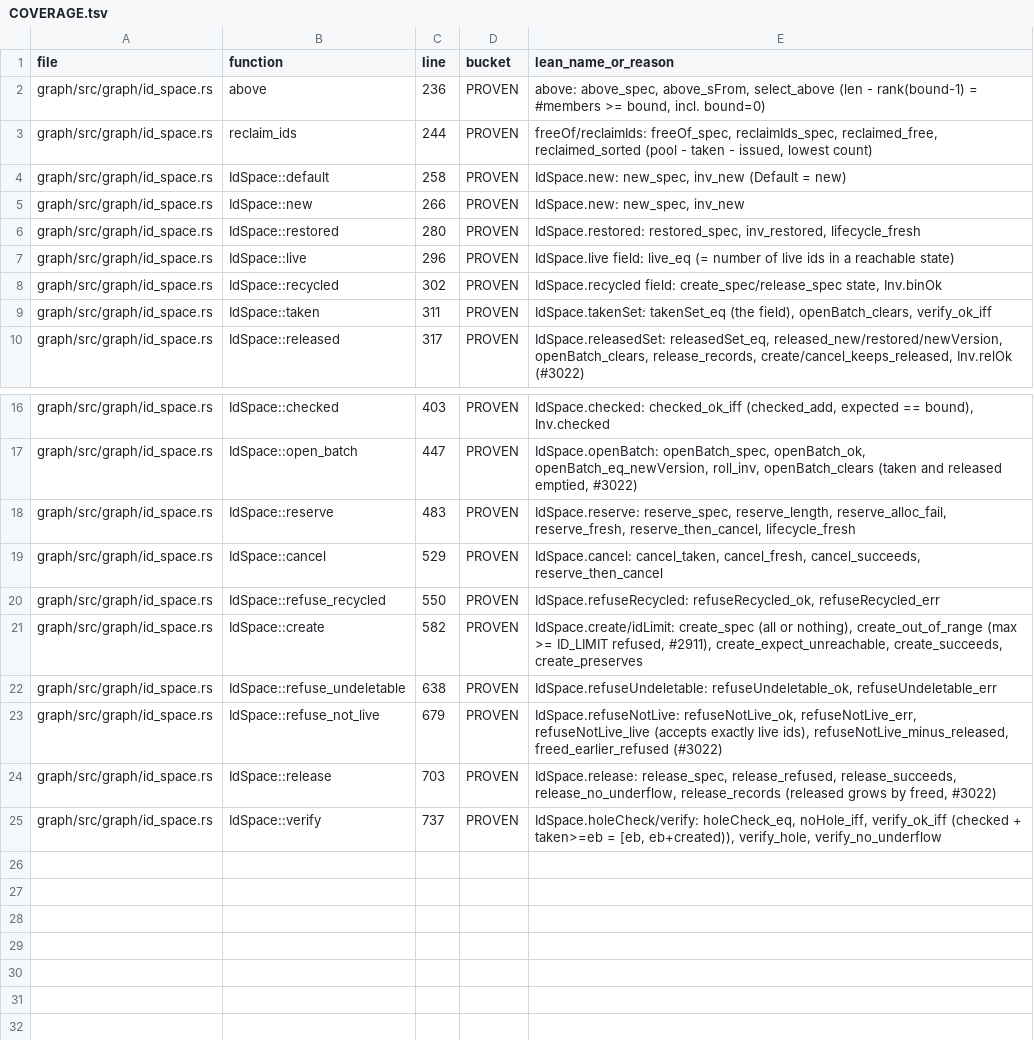
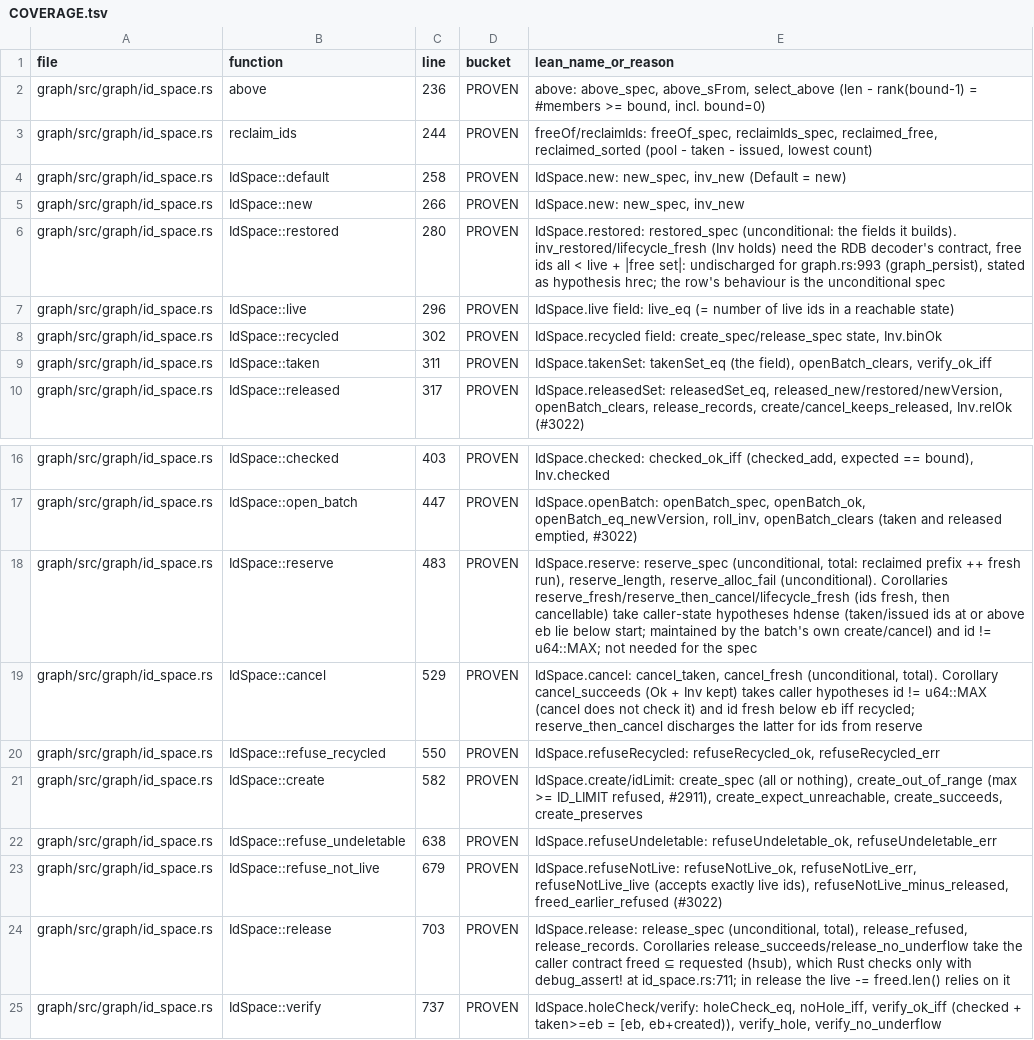
Before and after one commit to FalkorDB/FalkorDB, a TSV file: proofs/id_space/COVERAGE.tsv, drawn as a sheet; only a part is shown, gaps mark what is left out.

```diff
--- a/proofs/id_space/COVERAGE.tsv
+++ b/proofs/id_space/COVERAGE.tsv
@@ -5,3 +5,3 @@ graph/src/graph/id_space.rs	IdSpace::default	258	PROVEN	IdSpace.new: new_spec, i
 graph/src/graph/id_space.rs	IdSpace::new	266	PROVEN	IdSpace.new: new_spec, inv_new
-graph/src/graph/id_space.rs	IdSpace::restored	280	PROVEN	IdSpace.restored: restored_spec, inv_restored, lifecycle_fresh
+graph/src/graph/id_space.rs	IdSpace::restored	280	PROVEN	IdSpace.restored: restored_spec (unconditional: the fields it builds). inv_restored/lifecycle_fresh (Inv holds) need the RDB decoder's contract, free ids all < live + |free set|: undischarged for graph.rs:993 (graph_persist), stated as hypothesis hrec; the row's behaviour is the unconditional spec
 graph/src/graph/id_space.rs	IdSpace::live	296	PROVEN	IdSpace.live field: live_eq (= number of live ids in a reachable state)
@@ -17,4 +17,4 @@ graph/src/graph/id_space.rs	IdSpace::checked	403	PROVEN	IdSpace.checked: checked
 graph/src/graph/id_space.rs	IdSpace::open_batch	447	PROVEN	IdSpace.openBatch: openBatch_spec, openBatch_ok, openBatch_eq_newVersion, roll_inv, openBatch_clears (taken and released emptied, #3022)
-graph/src/graph/id_space.rs	IdSpace::reserve	483	PROVEN	IdSpace.reserve: reserve_spec, reserve_length, reserve_alloc_fail, reserve_fresh, reserve_then_cancel, lifecycle_fresh
-graph/src/graph/id_space.rs	IdSpace::cancel	529	PROVEN	IdSpace.cancel: cancel_taken, cancel_fresh, cancel_succeeds, reserve_then_cancel
+graph/src/graph/id_space.rs	IdSpace::reserve	483	PROVEN	IdSpace.reserve: reserve_spec (unconditional, total: reclaimed prefix ++ fresh run), reserve_length, reserve_alloc_fail (unconditional). Corollaries reserve_fresh/reserve_then_cancel/lifecycle_fresh (ids fresh, then cancellable) take caller-state hypotheses hdense (taken/issued ids at or above eb lie below start; maintained by the batch's own create/cancel) and id != u64::MAX; not needed for the spec
+graph/src/graph/id_space.rs	IdSpace::cancel	529	PROVEN	IdSpace.cancel: cancel_taken, cancel_fresh (unconditional, total). Corollary cancel_succeeds (Ok + Inv kept) takes caller hypotheses id != u64::MAX (cancel does not check it) and id fresh below eb iff recycled; reserve_then_cancel discharges the latter for ids from reserve
 graph/src/graph/id_space.rs	IdSpace::refuse_recycled	550	PROVEN	IdSpace.refuseRecycled: refuseRecycled_ok, refuseRecycled_err
@@ -23,3 +23,3 @@ graph/src/graph/id_space.rs	IdSpace::refuse_undeletable	638	PROVEN	IdSpace.refus
 graph/src/graph/id_space.rs	IdSpace::refuse_not_live	679	PROVEN	IdSpace.refuseNotLive: refuseNotLive_ok, refuseNotLive_err, refuseNotLive_live (accepts exactly live ids), refuseNotLive_minus_released, freed_earlier_refused (#3022)
-graph/src/graph/id_space.rs	IdSpace::release	703	PROVEN	IdSpace.release: release_spec, release_refused, release_succeeds, release_no_underflow, release_records (released grows by freed, #3022)
+graph/src/graph/id_space.rs	IdSpace::release	703	PROVEN	IdSpace.release: release_spec (unconditional, total), release_refused, release_records. Corollaries release_succeeds/release_no_underflow take the caller contract freed ⊆ requested (hsub), which Rust checks only with debug_assert! at id_space.rs:711; in release the live -= freed.len() relies on it
 graph/src/graph/id_space.rs	IdSpace::verify	737	PROVEN	IdSpace.holeCheck/verify: holeCheck_eq, noHole_iff, verify_ok_iff (checked + taken>=eb = [eb, eb+created)), verify_hole, verify_no_underflow
```
Also changed, not shown: 1 other file.
